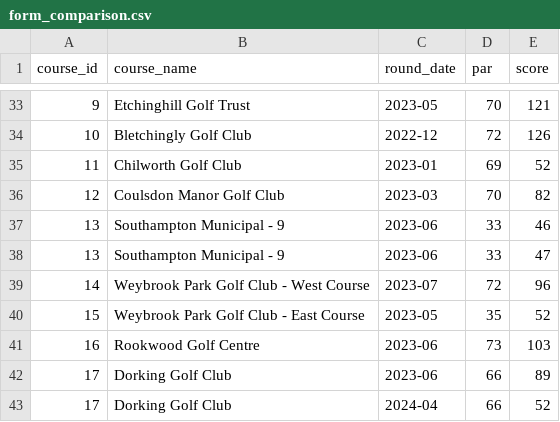
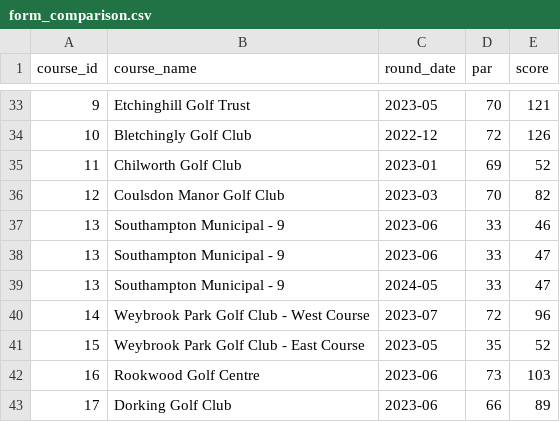
Before and after one commit to charlesvarthur/Golf_Stats, a CSV file: form_comparison.csv, drawn as a sheet; only a part is shown, gaps mark what is left out; the shorter side is filled out with more unchanged rows.

```diff
--- a/form_comparison.csv
+++ b/form_comparison.csv
@@ -38,2 +38,3 @@ course_id,course_name,round_date,par,score
 13,Southampton Municipal - 9,2023-06,33,47
+13,Southampton Municipal - 9,2024-05,33,47
 14,Weybrook Park Golf Club - West Course,2023-07,72,96
```
Also changed, not shown: average_score_by_hole_length.csv, full_stats.csv, 1 other file.
